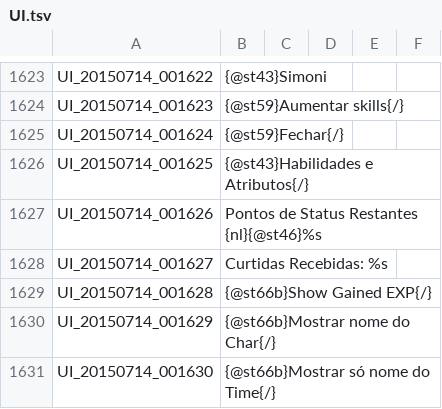
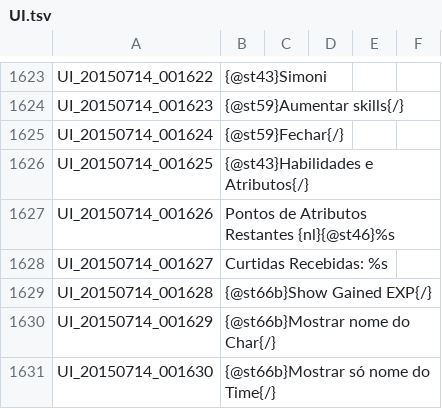
Before and after one commit to Treeofsavior/PortugueseTranslation, a TSV file: UI.tsv, drawn as a sheet; only a part is shown, gaps mark what is left out.

Commit message:
Status window translations/fixes

```diff
--- a/UI.tsv
+++ b/UI.tsv
@@ -1626,3 +1626,3 @@ UI_20150714_001624	{@st59}Fechar{/}
 UI_20150714_001625	{@st43}Habilidades e Atributos{/}
-UI_20150714_001626	Pontos de Status Restantes {nl}{@st46}%s
+UI_20150714_001626	Pontos de Atributos Restantes {nl}{@st46}%s
 UI_20150714_001627	Curtidas Recebidas: %s
```
Also changed, not shown: 1 other file.
